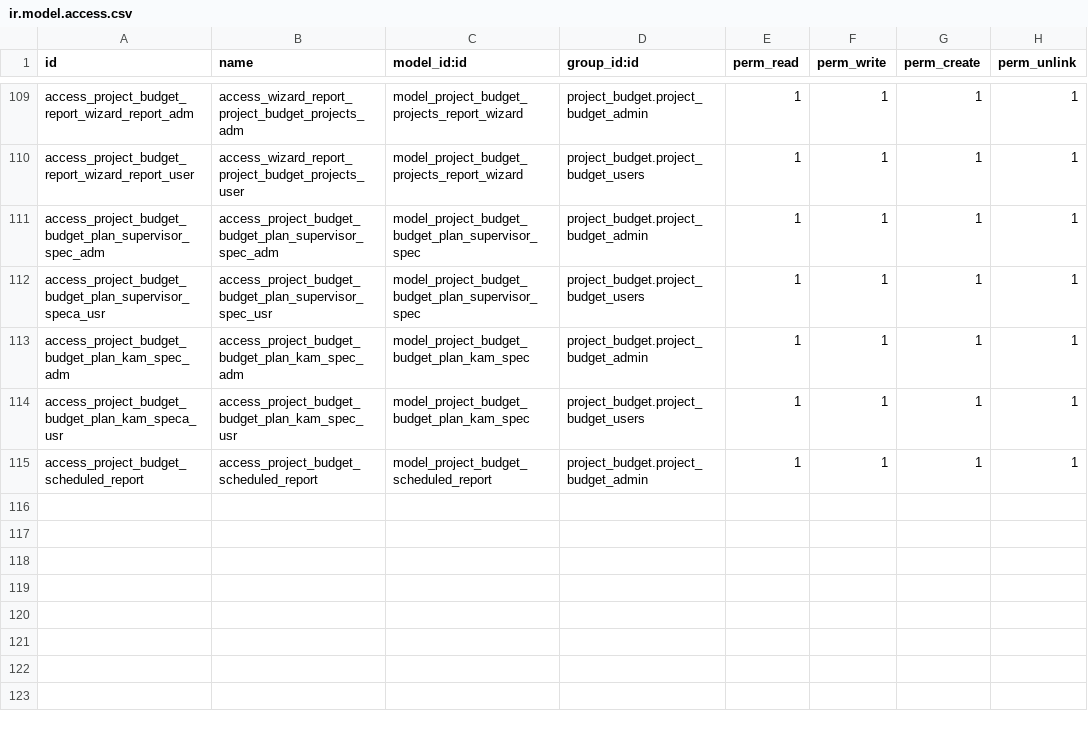
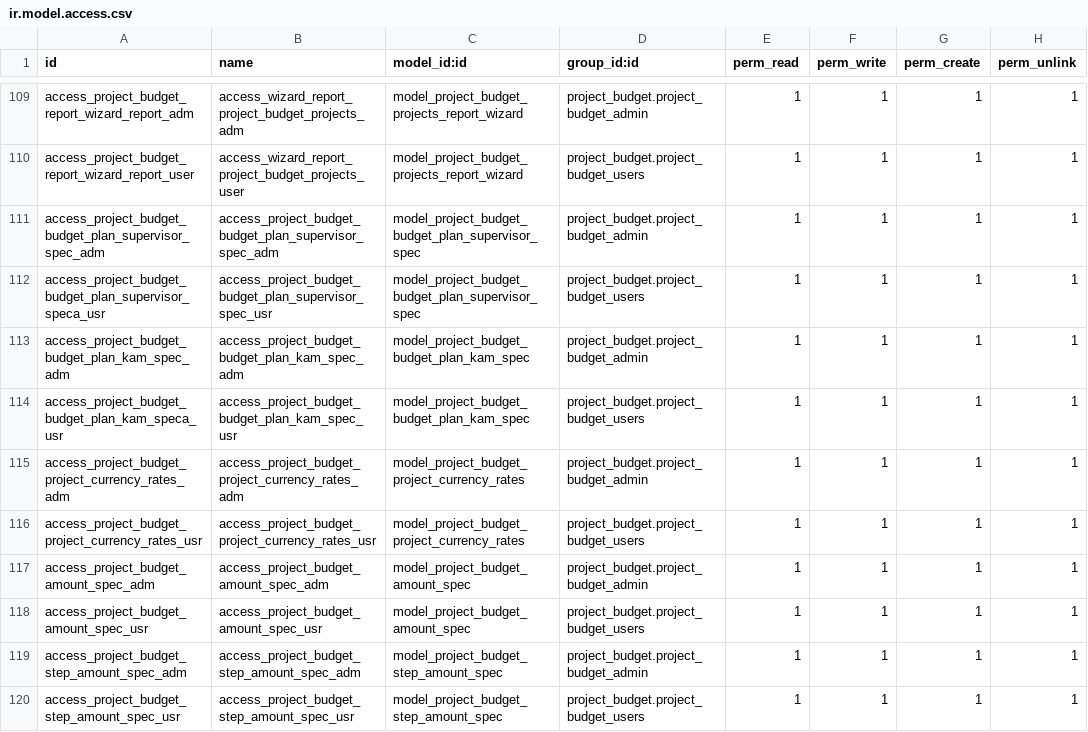
Before and after one commit to LapushkovDV/ODOO, a CSV file: project_budget/security/ir.model.access.csv, drawn as a sheet; only a part is shown, gaps mark what is left out.

```diff
--- a/project_budget/security/ir.model.access.csv
+++ b/project_budget/security/ir.model.access.csv
@@ -114,2 +114,7 @@ access_project_budget_budget_plan_kam_spec_adm,access_project_budget_budget_plan
 access_project_budget_budget_plan_kam_speca_usr,access_project_budget_budget_plan_kam_spec_usr,model_project_budget_budget_plan_kam_spec,project_budget.project_budget_users,1,1,1,1
-access_project_budget_scheduled_report,access_project_budget_scheduled_report,model_project_budget_scheduled_report,project_budget.project_budget_admin,1,1,1,1
+access_project_budget_project_currency_rates_adm,access_project_budget_project_currency_rates_adm,model_project_budget_project_currency_rates,project_budget.project_budget_admin,1,1,1,1
+access_project_budget_project_currency_rates_usr,access_project_budget_project_currency_rates_usr,model_project_budget_project_currency_rates,project_budget.project_budget_users,1,1,1,1
+access_project_budget_amount_spec_adm,access_project_budget_amount_spec_adm,model_project_budget_amount_spec,project_budget.project_budget_admin,1,1,1,1
+access_project_budget_amount_spec_usr,access_project_budget_amount_spec_usr,model_project_budget_amount_spec,project_budget.project_budget_users,1,1,1,1
+access_project_budget_step_amount_spec_adm,access_project_budget_step_amount_spec_adm,model_project_budget_step_amount_spec,project_budget.project_budget_admin,1,1,1,1
+access_project_budget_step_amount_spec_usr,access_project_budget_step_amount_spec_usr,model_project_budget_step_amount_spec,project_budget.project_budget_users,1,1,1,1
```
Also changed, not shown: 22 other files.
